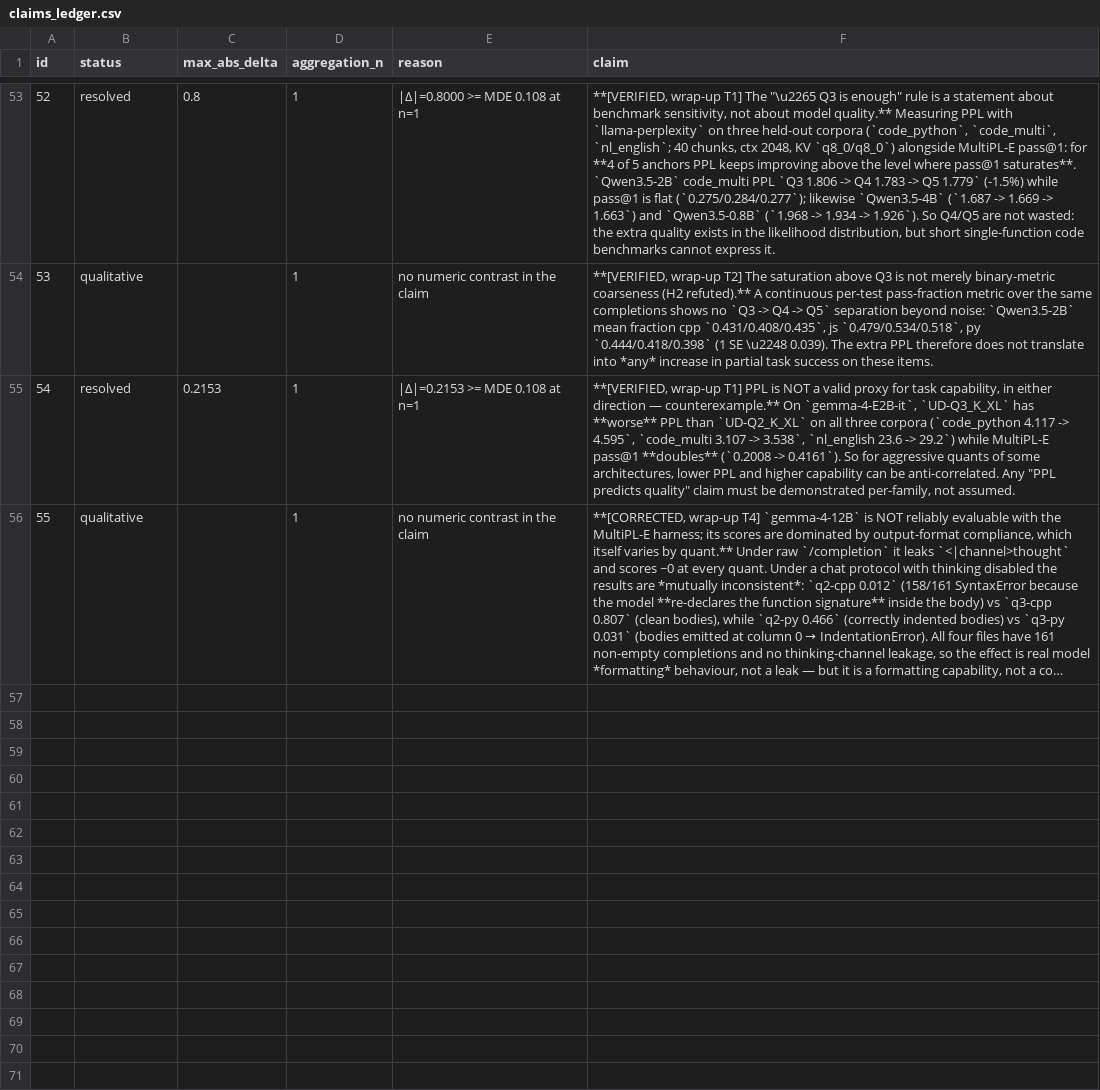
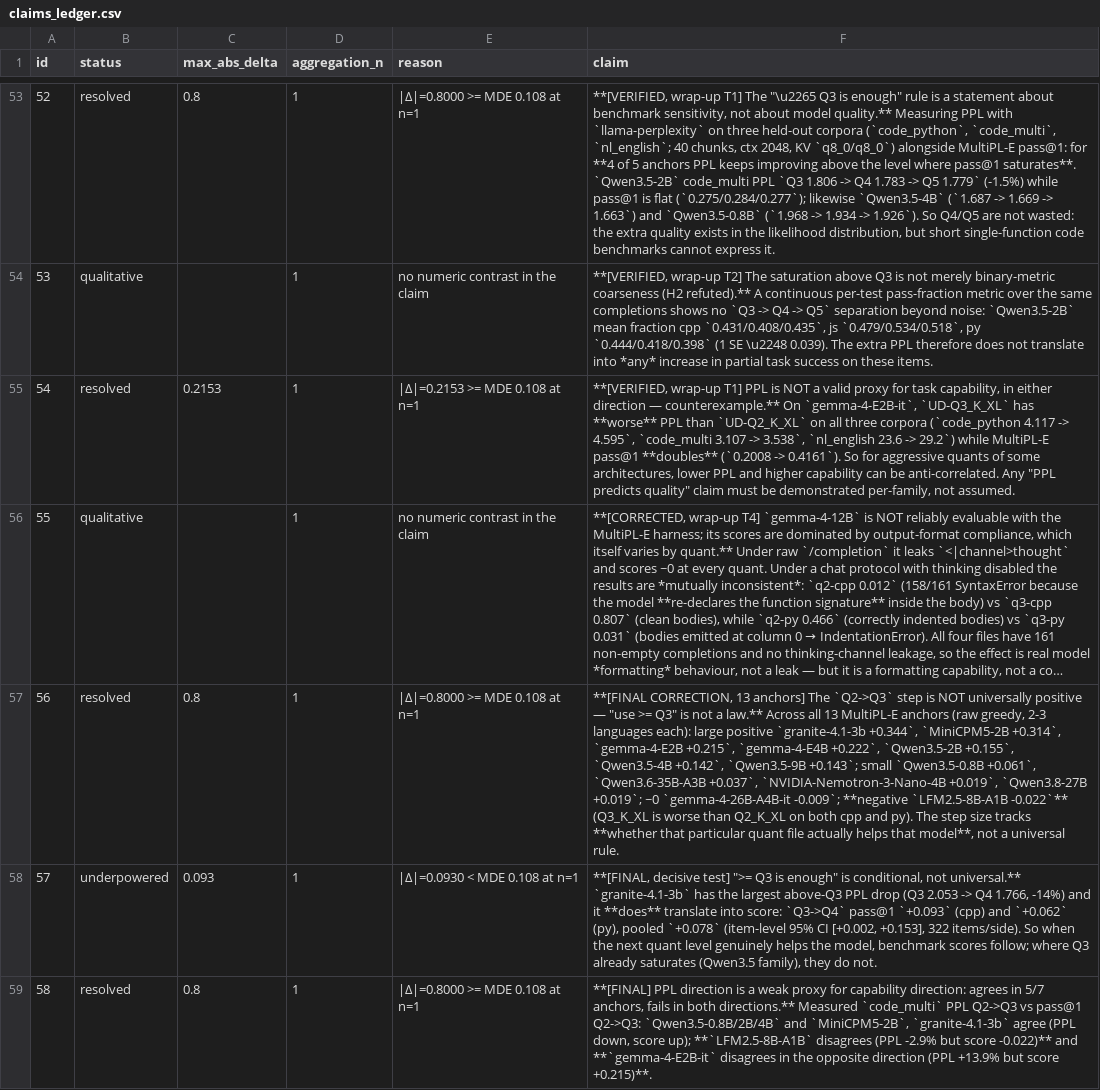
Before and after one commit to ZisIsNotZis/tiny-llm-eval-factors, a CSV file: claims_ledger.csv, drawn as a sheet; only a part is shown, gaps mark what is left out; long unchanged cells end in …; the diff covers the shown part only; the diff names each change by its address in the sheet, - before the commit and + after, or states it on an @@ line.

Commit message:
Overnight sweep: 13 anchors falsify the universal '>=Q3' rule
- m10 added 6 new families; m10-granite-q34 ran the decisive above-Q3 test;
  m8 ran live BFCL on 2 anchors; T1 PPL (57 pts) and T2 continuous metric done.
- CORRECTION: Q2->Q3 is not universally positive. 13 anchors range -0.022
  (LFM2.5-8B-A1B, negative on both languages) .. +0.344 (granite). Several strong
  models (Qwen3.6-35B, Qwen3.8-27B, gemma-4-26B, Nemotron-4B) are ~0.
- '>= Q3' is conditional: granite's Q3->Q4 (+0.078, CI [+0.002,+0.153]) follows its
  -14% PPL drop; Qwen3.5 has no above-Q3 gain to follow.
- PPL direction vs score direction agrees in 5/7 anchors, fails both ways.
- T2 with CIs: separates Q2->Q3 (+0.216) but not Q3->Q4 (+0.002) / Q3->Q5 (-0.002).
- m8: granite aggregate 0.390->0.332 hides live_simple 0.016->0.469; Q2's high
  irrelevance is degenerate non-calling.
- DB 2034 -> 2086 rows; 60 claims, 20 resolved (33%); models 51/192 present.

```diff
--- a/claims_ledger.csv
+++ b/claims_ledger.csv
+row 57: 56 | resolved | 0.8 | 1 | |Δ|=0.8000 >= MDE 0.108 at n=1 | **[FINAL CORRECTION, 13 anchors] The `Q2->Q3` step is NOT universally positive — "use >= Q3" is not a law.** Across all 13 MultiPL-E anchors (raw greedy, 2-3 languages each): large positive `granite-4.1-3b +0.344`, `MiniCPM5-2B +0.314`, `gemma-4-E2B +0.215`, `gemma-4-E4B +0.222`, `Qwen3.5-2B +0.155`, `Qwen3.5-4B +0.142`, `Qwen3.5-9B +0.143`; small `Qwen3.5-0.8B +0.061`, `Qwen3.6-35B-A3B +0.037`, `NVIDIA-Nemotron-3-Nano-4B +0.019`, `Qwen3.8-27B +0.019`; ~0 `gemma-4-26B-A4B-it -0.009`; **negative `LFM2.5-8B-A1B -0.022`** (Q3_K_XL is worse than Q2_K_XL on both cpp and py). The step size tracks **whether that particular quant file actually helps that model**, not a universal rule.
+row 58: 57 | underpowered | 0.093 | 1 | |Δ|=0.0930 < MDE 0.108 at n=1 | **[FINAL, decisive test] ">= Q3 is enough" is conditional, not universal.** `granite-4.1-3b` has the largest above-Q3 PPL drop (Q3 2.053 -> Q4 1.766, -14%) and it **does** translate into score: `Q3->Q4` pass@1 `+0.093` (cpp) and `+0.062` (py), pooled `+0.078` (item-level 95% CI [+0.002, +0.153], 322 items/side). So when the next quant level genuinely helps the model, benchmark scores follow; where Q3 already saturates (Qwen3.5 family), they do not.
+row 59: 58 | resolved | 0.8 | 1 | |Δ|=0.8000 >= MDE 0.108 at n=1 | **[FINAL] PPL direction is a weak proxy for capability direction: agrees in 5/7 anchors, fails in both directions.** Measured `code_multi` PPL Q2->Q3 vs pass@1 Q2->Q3: `Qwen3.5-0.8B/2B/4B` and `MiniCPM5-2B`, `granite-4.1-3b` agree (PPL down, score up); **`LFM2.5-8B-A1B` disagrees (PPL -2.9% but score -0.022)** and **`gemma-4-E2B-it` disagrees in the opposite direction (PPL +13.9% but score +0.215)**.
```
Also changed, not shown: 2 added rows and 1 edited cell elsewhere in this file, 17 other files.
